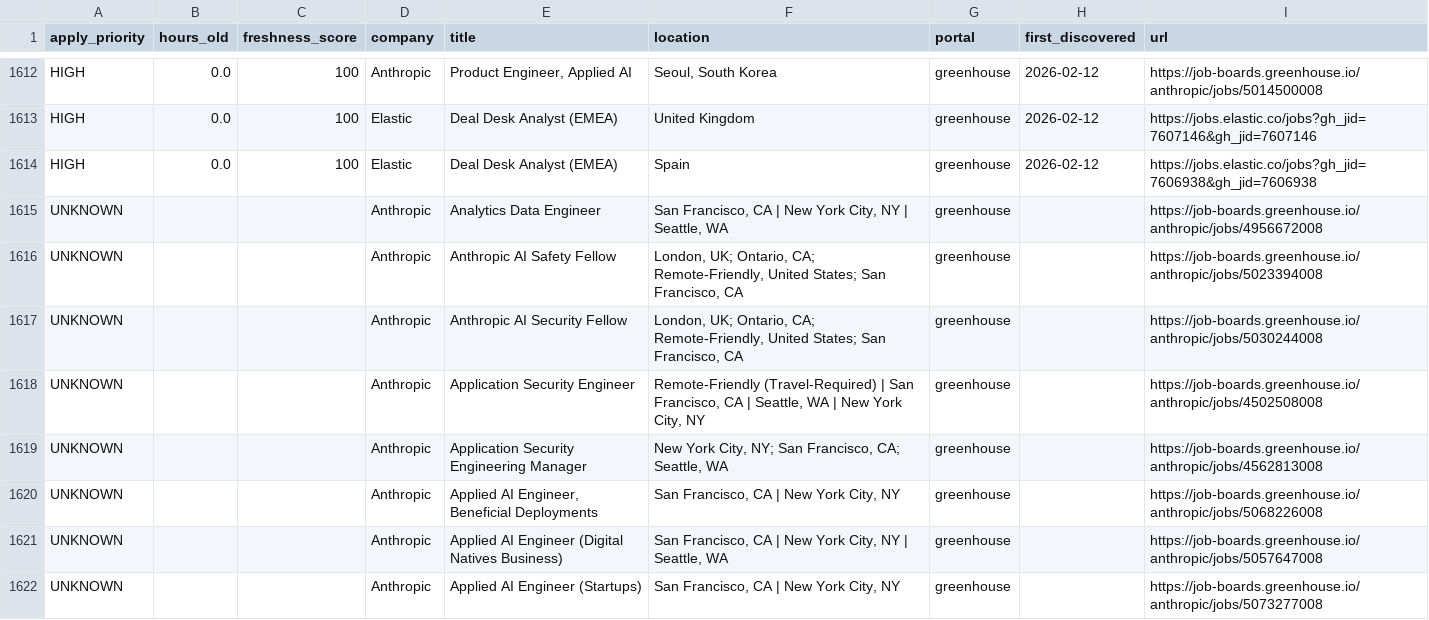
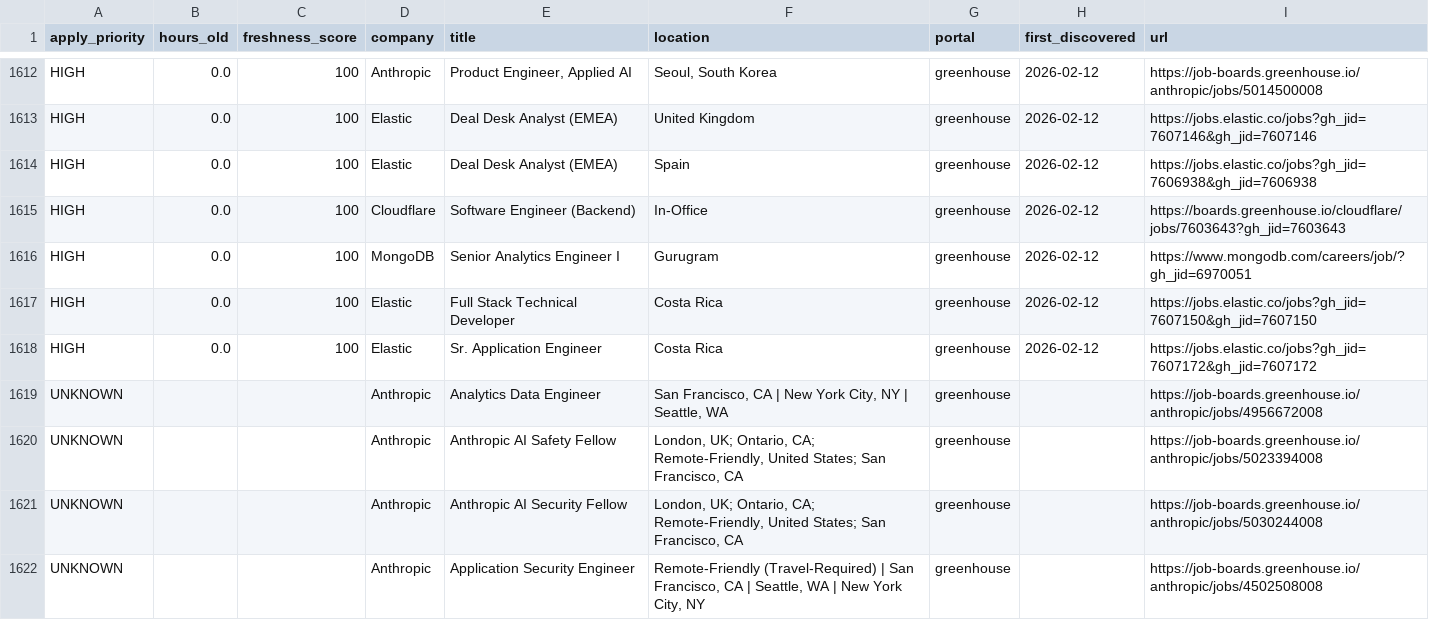
Before and after one commit to Nuthanreddy05/tech-jobs-scraper, a CSV file: jobs/jobs_summary.csv, drawn as a sheet; only a part is shown, gaps mark what is left out; the shorter side is filled out with more unchanged rows.

```diff
--- a/jobs/jobs_summary.csv
+++ b/jobs/jobs_summary.csv
@@ -1614,2 +1614,6 @@ HIGH,0.0,100,Elastic,Deal Desk Analyst (EMEA),United Kingdom,greenhouse,2026-02-
 HIGH,0.0,100,Elastic,Deal Desk Analyst (EMEA),Spain,greenhouse,2026-02-12,https://jobs.elastic.co/jobs?gh_jid=7606938&gh_jid=7606938
+HIGH,0.0,100,Cloudflare,Software Engineer (Backend),In-Office,greenhouse,2026-02-12,https://boards.greenhouse.io/cloudflare/jobs/7603643?gh_jid=7603643
+HIGH,0.0,100,MongoDB,Senior Analytics Engineer I,Gurugram,greenhouse,2026-02-12,https://www.mongodb.com/careers/job/?gh_jid=6970051
+HIGH,0.0,100,Elastic,Full Stack Technical Developer,Costa Rica,greenhouse,2026-02-12,https://jobs.elastic.co/jobs?gh_jid=7607150&gh_jid=7607150
+HIGH,0.0,100,Elastic,Sr. Application Engineer,Costa Rica,greenhouse,2026-02-12,https://jobs.elastic.co/jobs?gh_jid=7607172&gh_jid=7607172
 UNKNOWN,,,Anthropic,Analytics Data Engineer,"San Francisco, CA | New York City, NY | Seattle, WA",greenhouse,,https://job-boards.greenhouse.io/anthropic/jobs/4956672008
```
Also changed, not shown: 6 other files.
